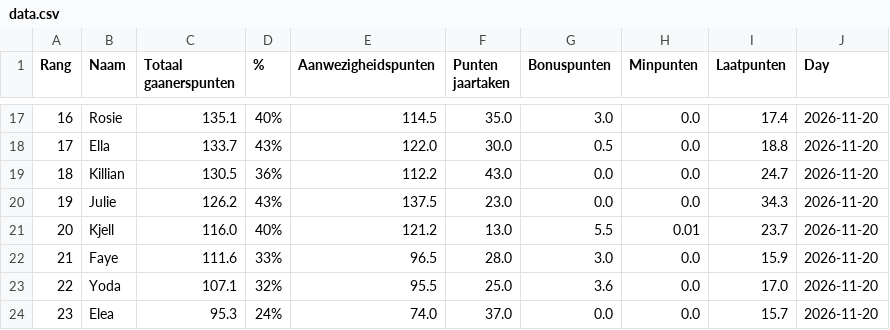
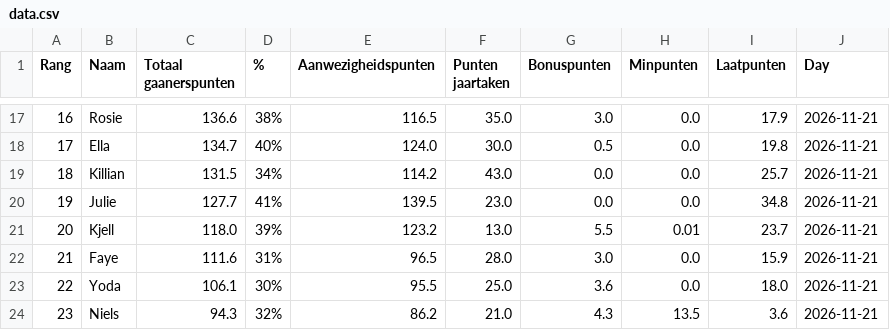
Before and after one commit to Buddidon/Gaanerslijst_tracker, a CSV file: data.csv, drawn as a sheet; only a part is shown, gaps mark what is left out; the diff covers the shown part only.

```diff
--- a/data.csv
+++ b/data.csv
@@ -17,8 +17,8 @@ Rang,Naam,Totaal gaanerspunten,% ,Aanwezigheidspunten,Punten jaartaken ,Bonuspun
-16,Rosie,135.1,40%,114.5,35.0,3.0,0.0,17.4,2026-11-20
-17,Ella,133.7,43%,122.0,30.0,0.5,0.0,18.8,2026-11-20
-18,Killian,130.5,36%,112.2,43.0,0.0,0.0,24.7,2026-11-20
-19,Julie,126.2,43%,137.5,23.0,0.0,0.0,34.3,2026-11-20
-20,Kjell,116.0,40%,121.2,13.0,5.5,0.01,23.7,2026-11-20
-21,Faye,111.6,33%,96.5,28.0,3.0,0.0,15.9,2026-11-20
-22,Yoda,107.1,32%,95.5,25.0,3.6,0.0,17.0,2026-11-20
-23,Elea,95.3,24%,74.0,37.0,0.0,0.0,15.7,2026-11-20
+16,Rosie,136.6,38%,116.5,35.0,3.0,0.0,17.9,2026-11-21
+17,Ella,134.7,40%,124.0,30.0,0.5,0.0,19.8,2026-11-21
+18,Killian,131.5,34%,114.2,43.0,0.0,0.0,25.7,2026-11-21
+19,Julie,127.7,41%,139.5,23.0,0.0,0.0,34.8,2026-11-21
+20,Kjell,118.0,39%,123.2,13.0,5.5,0.01,23.7,2026-11-21
+21,Faye,111.6,31%,96.5,28.0,3.0,0.0,15.9,2026-11-21
+22,Yoda,106.1,30%,95.5,25.0,3.6,0.0,18.0,2026-11-21
+23,Niels,94.3,32%,86.2,21.0,4.3,13.5,3.6,2026-11-21
```
Also changed, not shown: 85 edited cells elsewhere in this file, history_file.csv, 1 other file.
